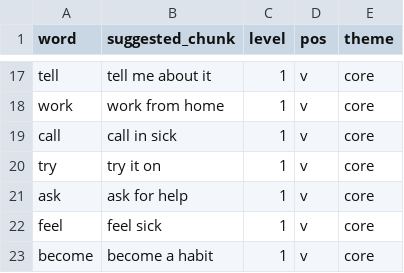
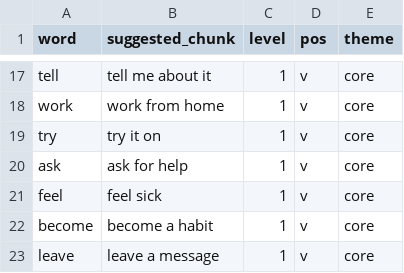
Before and after one commit to S4NOSUKE888/-, a CSV file: word_pool.csv, drawn as a sheet; only a part is shown, gaps mark what is left out; the shorter side is filled out with more unchanged rows; the diff names each change by its address in the sheet, - before the commit and + after, or states it on an @@ line.

```diff
--- a/word_pool.csv
+++ b/word_pool.csv
-row 19: call | call in sick | 1 | v | core
```
Also changed, not shown: ledger.csv.
